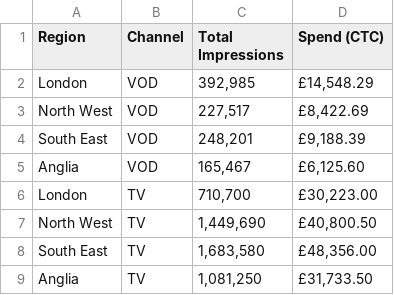
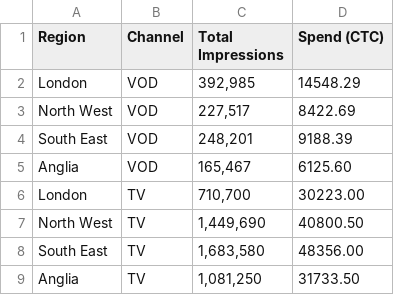
Before and after one commit to YungSpinach/Python_Maps, a CSV file: AV.csv, drawn as a sheet; the diff names each change by its address in the sheet, - before the commit and + after, or states it on an @@ line.

Commit message:
remove pound sign

```diff
--- a/AV.csv
+++ b/AV.csv
-D2 (Spend (CTC)): £14,548.29
+D2 (Spend (CTC)): 14548.29
-D3 (Spend (CTC)): £8,422.69
+D3 (Spend (CTC)): 8422.69
-D4 (Spend (CTC)): £9,188.39
+D4 (Spend (CTC)): 9188.39
-D5 (Spend (CTC)): £6,125.60
+D5 (Spend (CTC)): 6125.60
-D6 (Spend (CTC)): £30,223.00
+D6 (Spend (CTC)): 30223.00
-D7 (Spend (CTC)): £40,800.50
+D7 (Spend (CTC)): 40800.50
-D8 (Spend (CTC)): £48,356.00
+D8 (Spend (CTC)): 48356.00
-D9 (Spend (CTC)): £31,733.50
+D9 (Spend (CTC)): 31733.50
```
